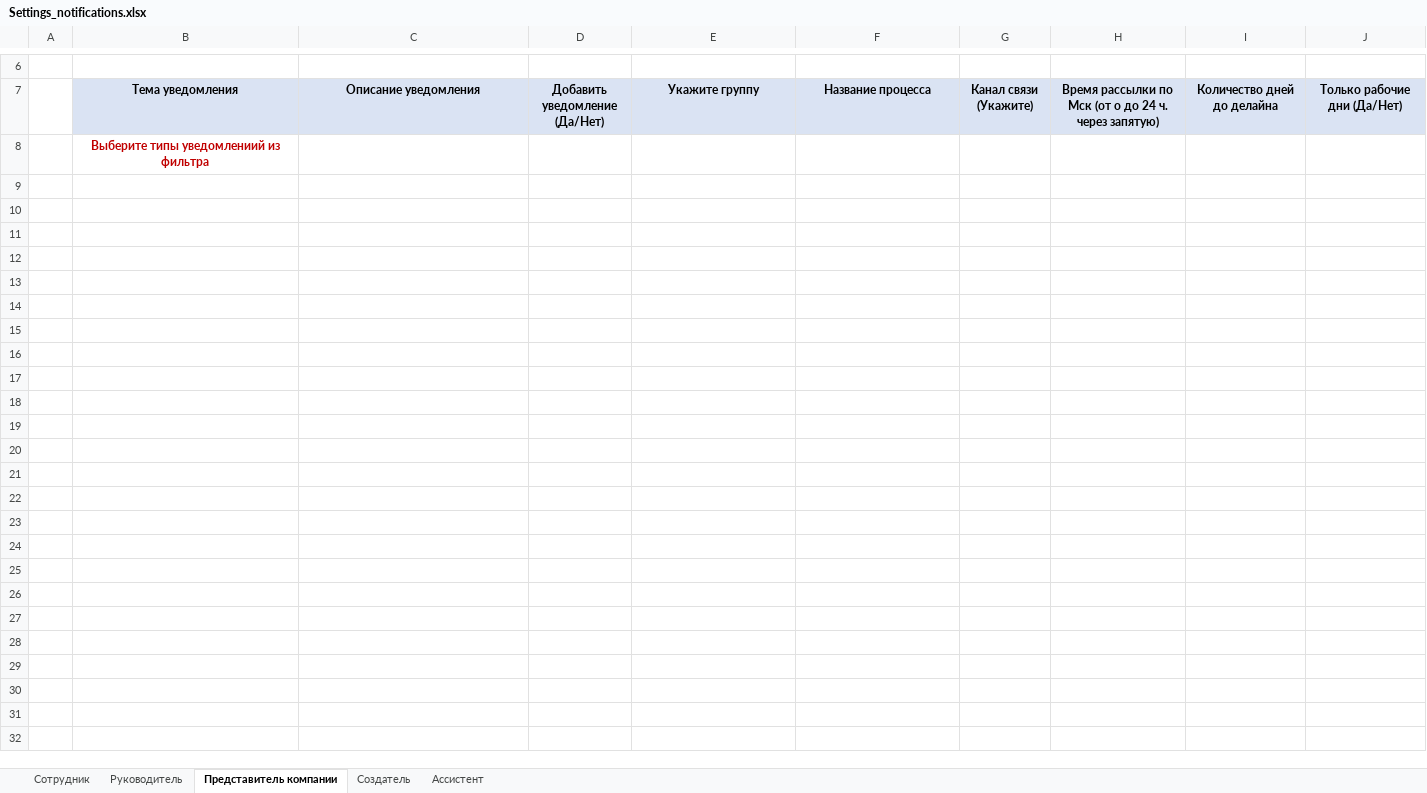
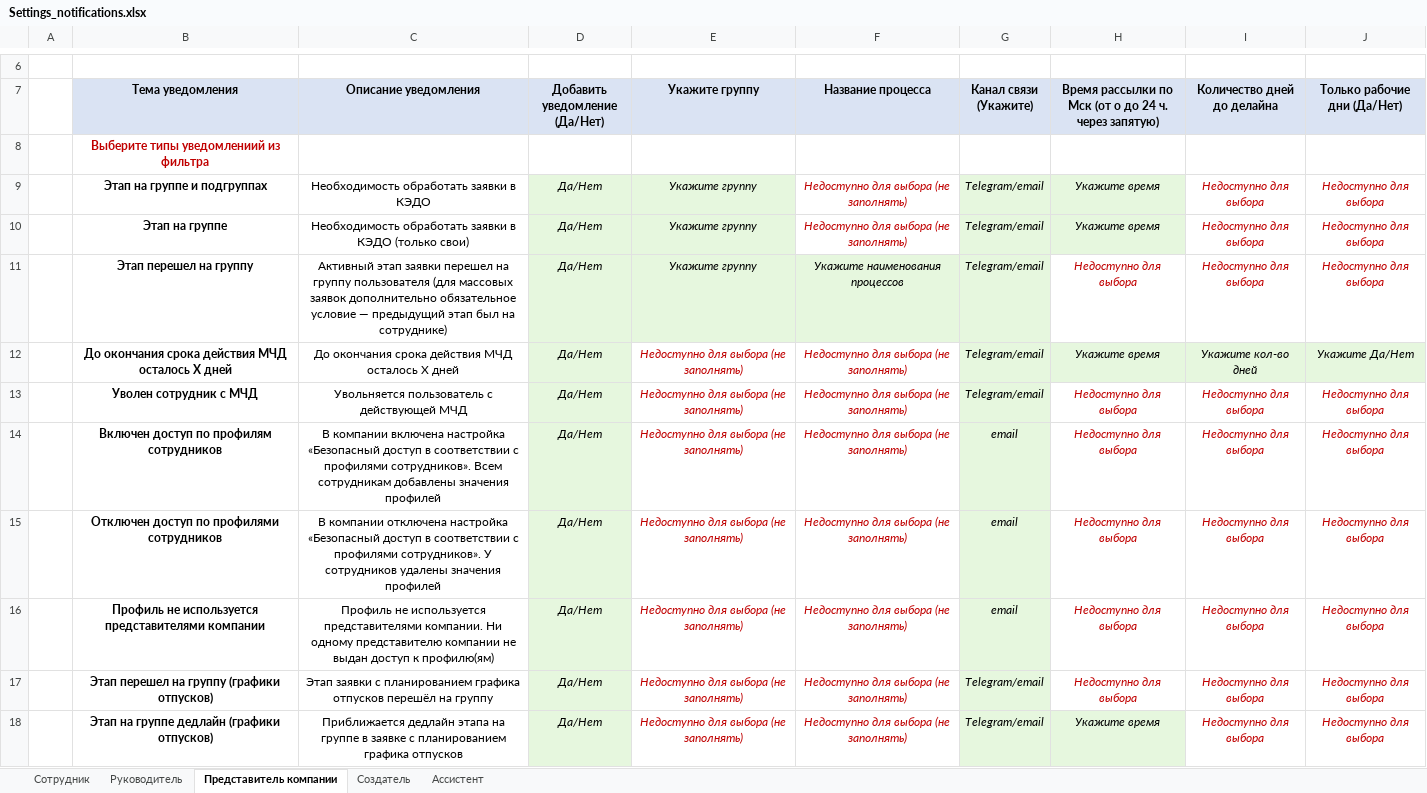
Before and after one commit to vktechdev/HrTek-Documentation, an Excel workbook: docs/ru/hr/notifications/assets/Settings_notifications.xlsx, sheet Представитель компании, drawn as a sheet; only a part is shown, gaps mark what is left out; values as stored, in another font and other column widths than the file's, no borders; charts and pictures not drawn; the diff covers the shown part only; the diff names each change by its address in the sheet, - before the commit and + after, or states it on an @@ line.

```diff
--- a/docs/ru/hr/notifications/assets/Settings_notifications.xlsx (sheet Представитель компании)
+++ b/docs/ru/hr/notifications/assets/Settings_notifications.xlsx (sheet Представитель компании)
@@ row 9 unhidden:  | Этап на группе и подгруппах | Необходимость обработать заявки в КЭДО | Да/Нет | Укажите группу | Недоступно для выбора (не заполнять) | Telegram/email | Укажите время | Недоступно для выбора | Недоступно для выбора @@
@@ row 10 unhidden:  | Этап на группе | Необходимость обработать заявки в КЭДО (только свои) | Да/Нет | Укажите группу | Недоступно для выбора (не заполнять) | Telegram/email | Укажите время | Недоступно для выбора | Недоступно для выбора @@
@@ row 11 unhidden:  | Этап перешел на группу | Активный этап заявки перешел на группу пользователя (для массовых заявок дополнительно обязательное условие — предыдущий этап был на сотруднике) | Да/Нет | Укажите группу | Укажите наименования процессов | Telegram/email | Недоступно для выбора | Недоступно для выбора | Недоступно для выбора @@
@@ row 12 unhidden:  | До окончания срока действия МЧД осталось Х дней | До окончания срока действия МЧД осталось Х дней | Да/Нет | Недоступно для выбора (не заполнять) | Недоступно для выбора (не заполнять) | Telegram/email | Укажите время | Укажите кол-во дней | Укажите Да/Нет @@
@@ row 13 unhidden:  | Уволен сотрудник с МЧД | Увольняется пользователь с действующей МЧД | Да/Нет | Недоступно для выбора (не заполнять) | Недоступно для выбора (не заполнять) | Telegram/email | Недоступно для выбора | Недоступно для выбора | Недоступно для выбора @@
@@ row 14 unhidden:  | Включен доступ по профилям сотрудников | В компании включена настройка «Безопасный доступ в соответствии с профилями сотрудников». Всем сотрудникам добавлены значения профилей | Да/Нет | Недоступно для выбора (не заполнять) | Недоступно для выбора (не заполнять) | email | Недоступно для выбора | Недоступно для выбора | Недоступно для выбора @@
@@ row 15 unhidden:  | Отключен доступ по профилями сотрудников | В компании отключена настройка «Безопасный доступ в соответствии с профилями сотрудников». У сотрудников удалены значения профилей | Да/Нет | Недоступно для выбора (не заполнять) | Недоступно для выбора (не заполнять) | email | Недоступно для выбора | Недоступно для выбора | Недоступно для выбора @@
@@ row 16 unhidden:  | Профиль не используется представителями компании | Профиль не используется представителями компании. Ни одному представителю компании не выдан доступ к профилю(ям) | Да/Нет | Недоступно для выбора (не заполнять) | Недоступно для выбора (не заполнять) | email | Недоступно для выбора | Недоступно для выбора | Недоступно для выбора @@
@@ row 17 unhidden:  | Этап перешел на группу (графики отпусков) | Этап заявки с планированием графика отпусков перешёл на группу | Да/Нет | Недоступно для выбора (не заполнять) | Недоступно для выбора (не заполнять) | Telegram/email | Недоступно для выбора | Недоступно для выбора | Недоступно для выбора @@
@@ row 18 unhidden:  | Этап на группе дедлайн (графики отпусков) | Приближается дедлайн этапа на группе в заявке с планированием графика отпусков | Да/Нет | Недоступно для выбора (не заполнять) | Недоступно для выбора (не заполнять) | Telegram/email | Укажите время | Недоступно для выбора | Недоступно для выбора @@
```
Also changed, not shown: 9 hidden or unhidden rows elsewhere in this sheet, sheet Сотрудник, sheet Руководитель, sheet Ассистент, hidden cells, charts or pictures, 4 other files.
